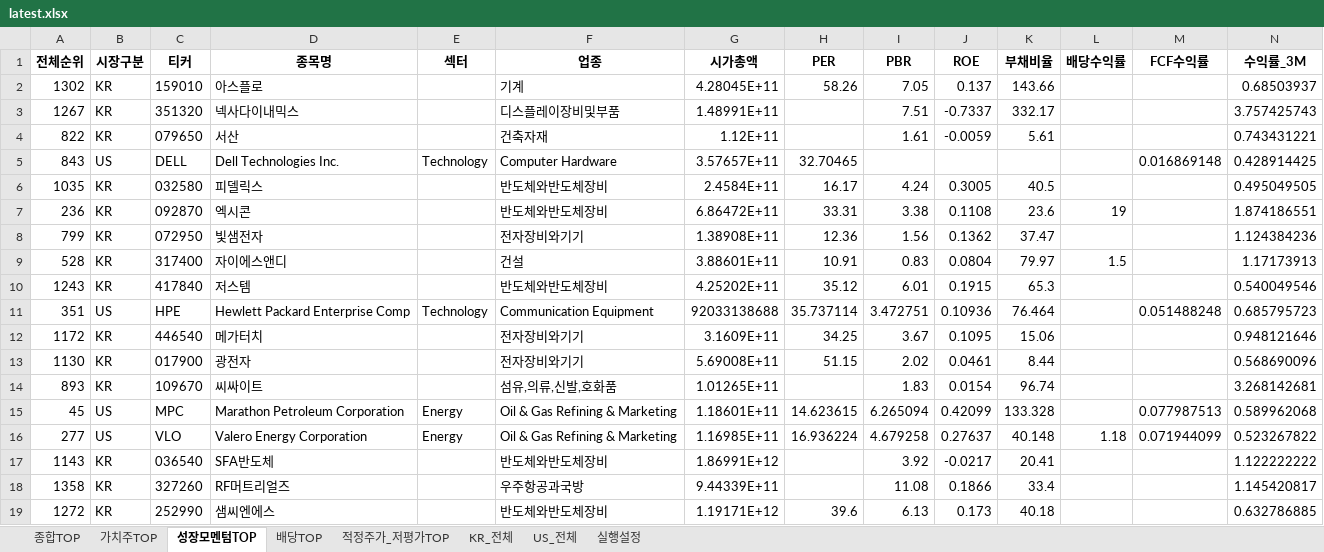
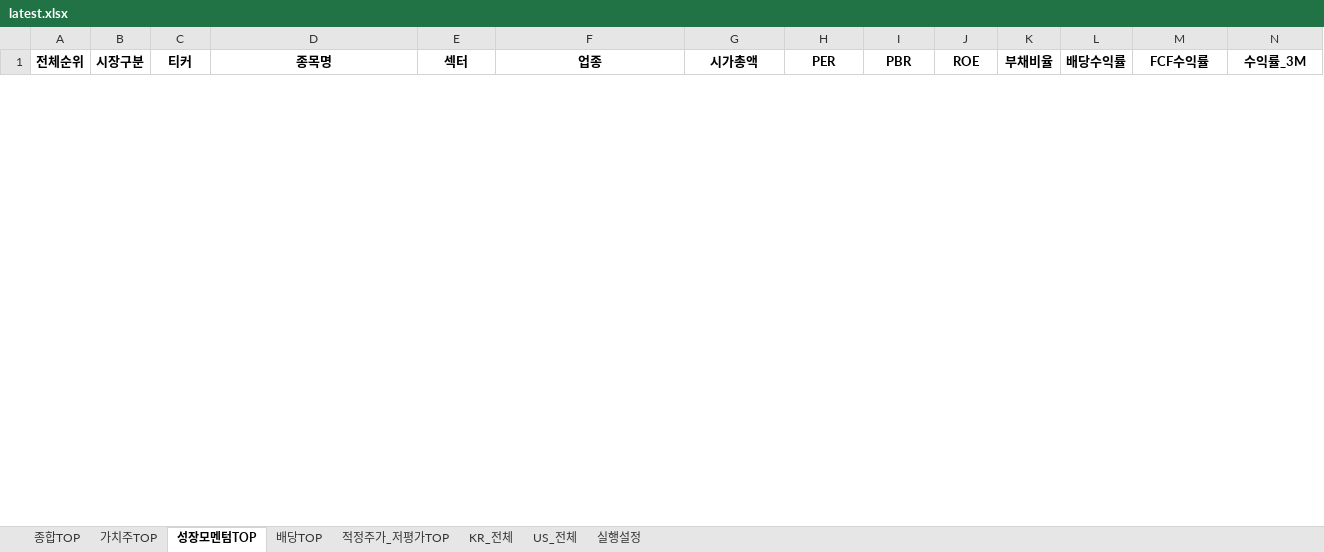
Before and after one commit to cskono1csm/stock-scanner, an Excel workbook: docs/reports/latest.xlsx, sheet 성장모멘텀TOP, drawn as a sheet; only a part is shown; values as stored, in another font and other column widths than the file's, no borders; removed rows and columns are numbered as before the commit, all else as after; rows hold the shown columns only; the diff covers the shown part only; the diff names each change by its address in the sheet, - before the commit and + after, or states it on an @@ line.

```diff
--- a/docs/reports/latest.xlsx (sheet 성장모멘텀TOP)
+++ b/docs/reports/latest.xlsx (sheet 성장모멘텀TOP)
-row 2: 1302 | KR | 159010 | 아스플로 |  | 기계 | 4.28045E+11 | 58.26 | 7.05 | 0.137 | 143.66 |  |  | 0.68503937
-row 3: 1267 | KR | 351320 | 넥사다이내믹스 |  | 디스플레이장비및부품 | 1.48991E+11 |  | 7.51 | -0.7337 | 332.17 |  |  | 3.757425743
-row 4: 822 | KR | 079650 | 서산 |  | 건축자재 | 1.12E+11 |  | 1.61 | -0.0059 | 5.61 |  |  | 0.743431221
-row 5: 843 | US | DELL | Dell Technologies Inc. | Technology | Computer Hardware | 3.57657E+11 | 32.70465 |  |  |  |  | 0.016869148 | 0.428914425
-row 6: 1035 | KR | 032580 | 피델릭스 |  | 반도체와반도체장비 | 2.4584E+11 | 16.17 | 4.24 | 0.3005 | 40.5 |  |  | 0.495049505
-row 7: 236 | KR | 092870 | 엑시콘 |  | 반도체와반도체장비 | 6.86472E+11 | 33.31 | 3.38 | 0.1108 | 23.6 | 19 |  | 1.874186551
-row 8: 799 | KR | 072950 | 빛샘전자 |  | 전자장비와기기 | 1.38908E+11 | 12.36 | 1.56 | 0.1362 | 37.47 |  |  | 1.124384236
-row 9: 528 | KR | 317400 | 자이에스앤디 |  | 건설 | 3.88601E+11 | 10.91 | 0.83 | 0.0804 | 79.97 | 1.5 |  | 1.17173913
-row 10: 1243 | KR | 417840 | 저스템 |  | 반도체와반도체장비 | 4.25202E+11 | 35.12 | 6.01 | 0.1915 | 65.3 |  |  | 0.540049546
-row 11: 351 | US | HPE | Hewlett Packard Enterprise Comp | Technology | Communication Equipment | 92033138688 | 35.737114 | 3.472751 | 0.10936 | 76.464 |  | 0.051488248 | 0.685795723
-row 12: 1172 | KR | 446540 | 메가터치 |  | 전자장비와기기 | 3.1609E+11 | 34.25 | 3.67 | 0.1095 | 15.06 |  |  | 0.948121646
-row 13: 1130 | KR | 017900 | 광전자 |  | 전자장비와기기 | 5.69008E+11 | 51.15 | 2.02 | 0.0461 | 8.44 |  |  | 0.568690096
-row 14: 893 | KR | 109670 | 씨싸이트 |  | 섬유,의류,신발,호화품 | 1.01265E+11 |  | 1.83 | 0.0154 | 96.74 |  |  | 3.268142681
-row 15: 45 | US | MPC | Marathon Petroleum Corporation | Energy | Oil & Gas Refining & Marketing | 1.18601E+11 | 14.623615 | 6.265094 | 0.42099 | 133.328 |  | 0.077987513 | 0.589962068
-row 16: 277 | US | VLO | Valero Energy Corporation | Energy | Oil & Gas Refining & Marketing | 1.16985E+11 | 16.936224 | 4.679258 | 0.27637 | 40.148 | 1.18 | 0.071944099 | 0.523267822
-row 17: 1143 | KR | 036540 | SFA반도체 |  | 반도체와반도체장비 | 1.86991E+12 |  | 3.92 | -0.0217 | 20.41 |  |  | 1.122222222
-row 18: 1358 | KR | 327260 | RF머트리얼즈 |  | 우주항공과국방 | 9.44339E+11 |  | 11.08 | 0.1866 | 33.4 |  |  | 1.145420817
-row 19: 1272 | KR | 252990 | 샘씨엔에스 |  | 반도체와반도체장비 | 1.19171E+12 | 39.6 | 6.13 | 0.173 | 40.18 |  |  | 0.632786885
```
Also changed, not shown: 30 added rows and 12 removed rows elsewhere in this sheet, sheet KR_전체, sheet US_전체, sheet 종합TOP, sheet 배당TOP, sheet 적정주가_저평가TOP, sheet 가치주TOP, 1 more sheet, 1 other file.
